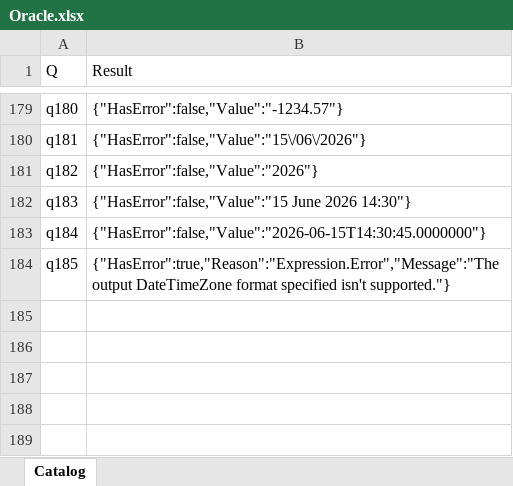
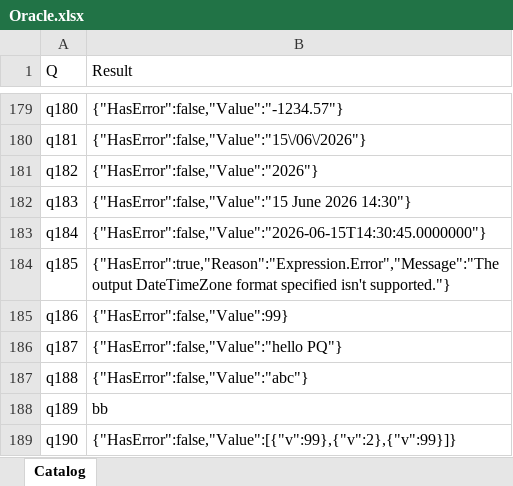
Before and after one commit to lawless-m/MrsFlow, an Excel workbook: Oracle/Oracle.xlsx, sheet Catalog, drawn as a sheet; only a part is shown, gaps mark what is left out; values as stored, in another font and other column widths than the file's, no borders; table styles not drawn; the diff names each change by its address in the sheet, - before the commit and + after, or states it on an @@ line.

Commit message:
Oracle: q186-q190 — Replacer.* + Text.Replace (1/5 byte-exact)
Per-case:
- q186 Replacer.ReplaceValue(5,5,99): mrsflow arity-mismatch err
  (0-arg factory shape); PQ returns 99 — Replacer.* needs the same
  bare-3-arg-replacer shape that Comparer.* got in 224e7f0.
- q187 Replacer.ReplaceText: same arity error; PQ "hello PQ".
- q188 Text.Replace("abc","","X"): mrsflow returns "XaXbXcX"
  (interpolates X between every char) vs PQ "abc" (no-op on empty
  old). Real bug — PQ silently no-ops the empty-pattern case.
- q189 Text.Replace("aaaa","aa","b"): both "bb" ✅ (left-to-right
  non-overlapping replacement).
- q190 Table.ReplaceValue + Replacer.ReplaceValue bare: same arity
  error as q186; confirms Replacer.* shape is the root cause.

Confirmed real bugs: Replacer.* shape (mirror Comparer.* fix) and
Text.Replace empty-pattern handling.

```diff
--- a/Oracle/Oracle.xlsx (sheet Catalog)
+++ b/Oracle/Oracle.xlsx (sheet Catalog)
+row 185: q186 | {"HasError":false,"Value":99}
+row 186: q187 | {"HasError":false,"Value":"hello PQ"}
+row 187: q188 | {"HasError":false,"Value":"abc"}
+row 188: q189 | bb
+row 189: q190 | {"HasError":false,"Value":[{"v":99},{"v":2},{"v":99}]}
```
Also changed, not shown: 16 other files.
